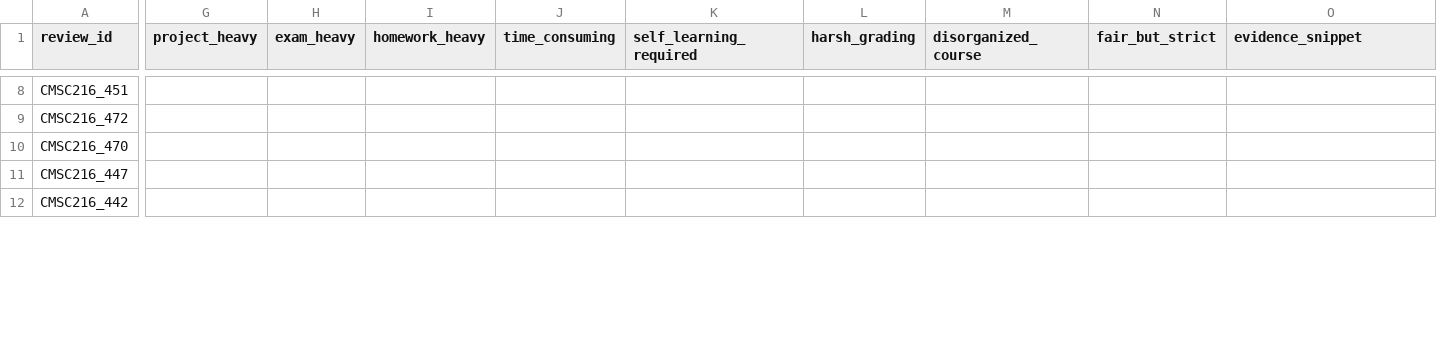
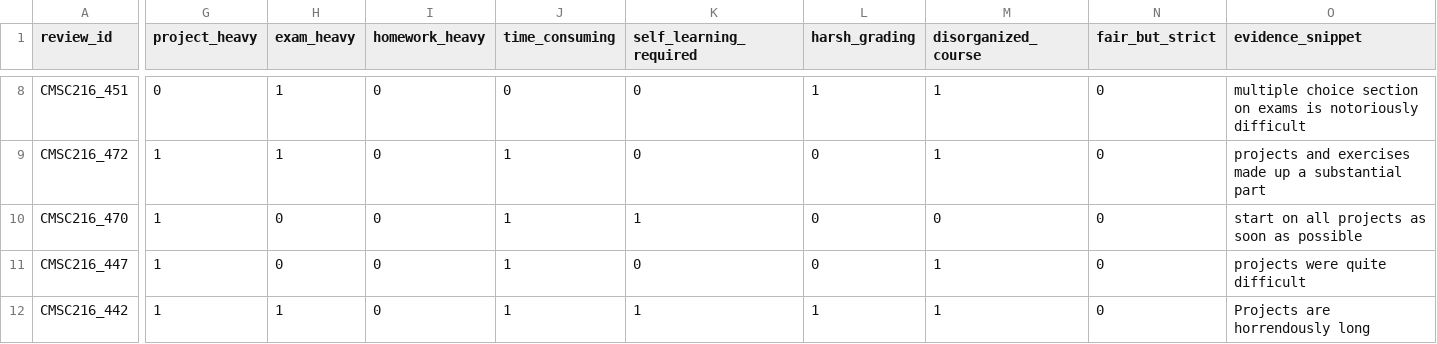
Before and after one commit to moatazsaad/msml641-project, a CSV file: data/weakly-labeled-week08.csv, drawn as a sheet; only a part is shown, gaps mark what is left out; the diff covers the shown part only; the diff names each change by its address in the sheet, - before the commit and + after, or states it on an @@ line.

```diff
--- a/data/weakly-labeled-week08.csv
+++ b/data/weakly-labeled-week08.csv
-G8 (project_heavy): (empty)
+G8 (project_heavy): 0
-H8:H9 (exam_heavy): (empty)
+H8:H9 (exam_heavy): 1
-I8:I12 (homework_heavy): (empty)
+I8:I12 (homework_heavy): 0
-J8 (time_consuming): (empty)
+J8 (time_consuming): 0
-K8:K9 (self_learning_required): (empty)
+K8:K9 (self_learning_required): 0
-L8 (harsh_grading): (empty)
+L8 (harsh_grading): 1
-M8:M9 (disorganized_course): (empty)
+M8:M9 (disorganized_course): 1
-N8:N12 (fair_but_strict): (empty)
+N8:N12 (fair_but_strict): 0
-O8 (evidence_snippet): (empty)
+O8 (evidence_snippet): multiple choice section on exams is notoriously difficult
-G9:G12 (project_heavy): (empty)
+G9:G12 (project_heavy): 1
-J9:J12 (time_consuming): (empty)
+J9:J12 (time_consuming): 1
-L9:L11 (harsh_grading): (empty)
+L9:L11 (harsh_grading): 0
-O9 (evidence_snippet): (empty)
+O9 (evidence_snippet): projects and exercises made up a substantial part
-H10:H11 (exam_heavy): (empty)
+H10:H11 (exam_heavy): 0
-K10 (self_learning_required): (empty)
+K10 (self_learning_required): 1
-M10 (disorganized_course): (empty)
+M10 (disorganized_course): 0
-O10 (evidence_snippet): (empty)
+O10 (evidence_snippet): start on all projects as soon as possible
-K11 (self_learning_required): (empty)
+K11 (self_learning_required): 0
-M11:M12 (disorganized_course): (empty)
+M11:M12 (disorganized_course): 1
-O11 (evidence_snippet): (empty)
+O11 (evidence_snippet): projects were quite difficult
-H12 (exam_heavy): (empty)
+H12 (exam_heavy): 1
-K12 (self_learning_required): (empty)
+K12 (self_learning_required): 1
-L12 (harsh_grading): (empty)
+L12 (harsh_grading): 1
-O12 (evidence_snippet): (empty)
+O12 (evidence_snippet): Projects are horrendously long
```
Also changed, not shown: 1 added row and 95 edited cells elsewhere in this file, 1 other file.
